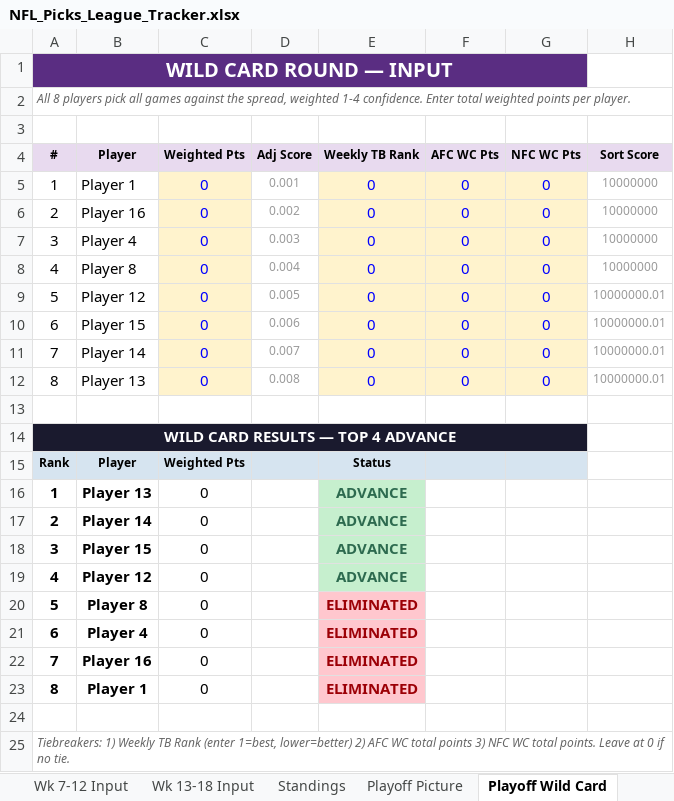
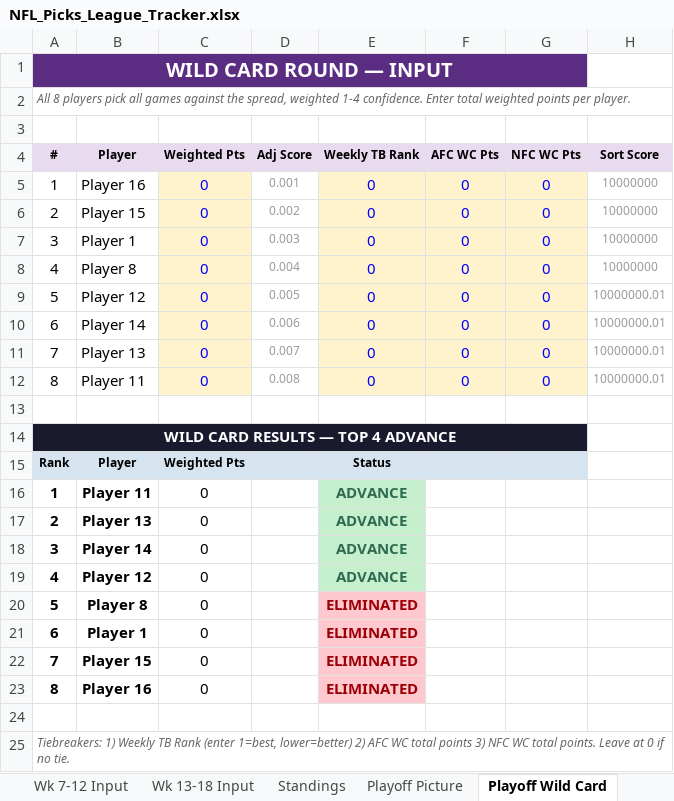
Before and after one commit to eloeser-1147/NFL-Picks-League, an Excel workbook: NFL_Picks_League_Tracker.xlsx, sheet Playoff Wild Card, drawn as a sheet; values as stored, in another font and other column widths than the file's, no borders; the diff names each change by its address in the sheet, - before the commit and + after, or states it on an @@ line.

```diff
--- a/NFL_Picks_League_Tracker.xlsx (sheet Playoff Wild Card)
+++ b/NFL_Picks_League_Tracker.xlsx (sheet Playoff Wild Card)
-B5 (Player): Player 1
+B5 (Player): Player 16
-B6 (Player): Player 16
+B6 (Player): Player 15
-B7 (Player): Player 4
+B7 (Player): Player 1
-B10 (Player): Player 15
+B10 (Player): Player 14
-B11 (Player): Player 14
+B11 (Player): Player 13
-B12 (Player): Player 13
+B12 (Player): Player 11
-B16 (Player): Player 13
+B16 (Player): Player 11
-B17 (Player): Player 14
+B17 (Player): Player 13
-B18 (Player): Player 15
+B18 (Player): Player 14
-B21 (Player): Player 4
+B21 (Player): Player 1
-B22 (Player): Player 16
+B22 (Player): Player 15
-B23 (Player): Player 1
+B23 (Player): Player 16
```
Also changed, not shown: sheet Playoff Finals, sheet Playoff Picture, sheet Standings, sheet Helper, sheet Wk 1-6 Input, formulas that keep their value.
